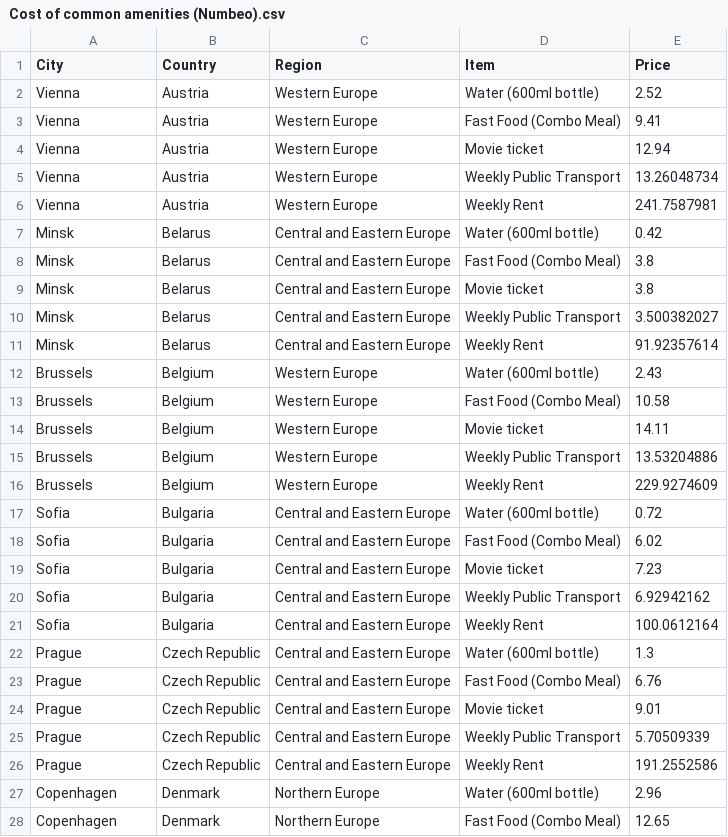
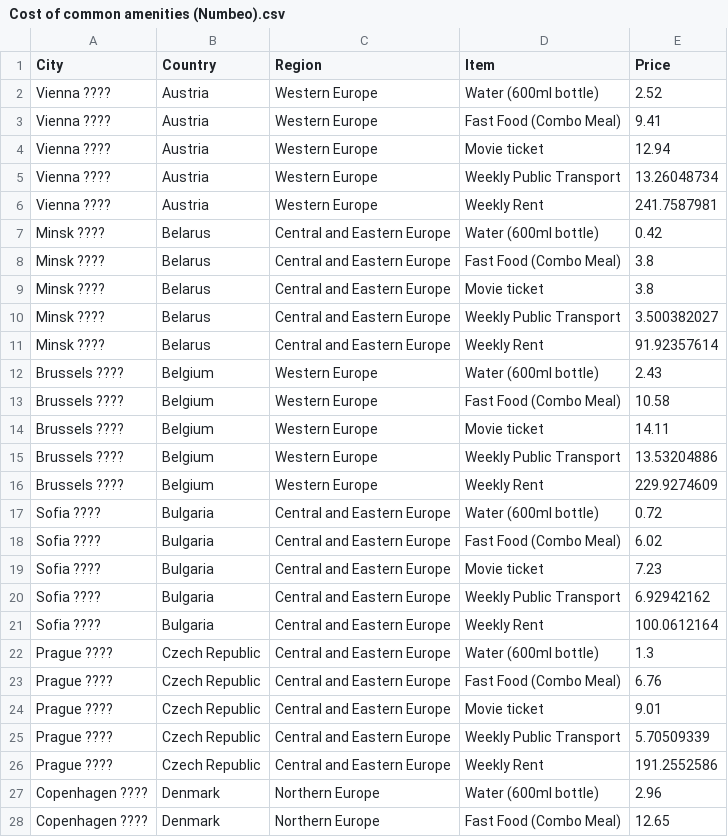
Before and after one commit to tigdf/FIT3179-Data-Vis-2, a CSV file: datasets/Cost of common amenities (Numbeo).csv, drawn as a sheet; only a part is shown; the diff covers the shown part only.

Commit message:
Add files via upload

```diff
--- a/datasets/Cost of common amenities (Numbeo).csv
+++ b/datasets/Cost of common amenities (Numbeo).csv
@@ -1,28 +1,28 @@
 City,Country,Region,Item,Price
-Vienna,Austria,Western Europe,Water (600ml bottle),2.52
-Vienna,Austria,Western Europe,Fast Food (Combo Meal),9.41
-Vienna,Austria,Western Europe,Movie ticket,12.94
-Vienna,Austria,Western Europe,Weekly Public Transport,13.26048734
-Vienna,Austria,Western Europe,Weekly Rent,241.7587981
-Minsk,Belarus,Central and Eastern Europe,Water (600ml bottle),0.42
-Minsk,Belarus,Central and Eastern Europe,Fast Food (Combo Meal),3.8
-Minsk,Belarus,Central and Eastern Europe,Movie ticket,3.8
-Minsk,Belarus,Central and Eastern Europe,Weekly Public Transport,3.500382027
-Minsk,Belarus,Central and Eastern Europe,Weekly Rent,91.92357614
-Brussels,Belgium,Western Europe,Water (600ml bottle),2.43
-Brussels,Belgium,Western Europe,Fast Food (Combo Meal),10.58
-Brussels,Belgium,Western Europe,Movie ticket,14.11
-Brussels,Belgium,Western Europe,Weekly Public Transport,13.53204886
-Brussels,Belgium,Western Europe,Weekly Rent,229.9274609
-Sofia,Bulgaria,Central and Eastern Europe,Water (600ml bottle),0.72
-Sofia,Bulgaria,Central and Eastern Europe,Fast Food (Combo Meal),6.02
-Sofia,Bulgaria,Central and Eastern Europe,Movie ticket,7.23
-Sofia,Bulgaria,Central and Eastern Europe,Weekly Public Transport,6.92942162
-Sofia,Bulgaria,Central and Eastern Europe,Weekly Rent,100.0612164
-Prague,Czech Republic,Central and Eastern Europe,Water (600ml bottle),1.3
-Prague,Czech Republic,Central and Eastern Europe,Fast Food (Combo Meal),6.76
-Prague,Czech Republic,Central and Eastern Europe,Movie ticket,9.01
-Prague,Czech Republic,Central and Eastern Europe,Weekly Public Transport,5.70509339
-Prague,Czech Republic,Central and Eastern Europe,Weekly Rent,191.2552586
-Copenhagen,Denmark,Northern Europe,Water (600ml bottle),2.96
-Copenhagen,Denmark,Northern Europe,Fast Food (Combo Meal),12.65
+Vienna ????,Austria,Western Europe,Water (600ml bottle),2.52
+Vienna ????,Austria,Western Europe,Fast Food (Combo Meal),9.41
+Vienna ????,Austria,Western Europe,Movie ticket,12.94
+Vienna ????,Austria,Western Europe,Weekly Public Transport,13.26048734
+Vienna ????,Austria,Western Europe,Weekly Rent,241.7587981
+Minsk ????,Belarus,Central and Eastern Europe,Water (600ml bottle),0.42
+Minsk ????,Belarus,Central and Eastern Europe,Fast Food (Combo Meal),3.8
+Minsk ????,Belarus,Central and Eastern Europe,Movie ticket,3.8
+Minsk ????,Belarus,Central and Eastern Europe,Weekly Public Transport,3.500382027
+Minsk ????,Belarus,Central and Eastern Europe,Weekly Rent,91.92357614
+Brussels ????,Belgium,Western Europe,Water (600ml bottle),2.43
+Brussels ????,Belgium,Western Europe,Fast Food (Combo Meal),10.58
+Brussels ????,Belgium,Western Europe,Movie ticket,14.11
+Brussels ????,Belgium,Western Europe,Weekly Public Transport,13.53204886
+Brussels ????,Belgium,Western Europe,Weekly Rent,229.9274609
+Sofia ????,Bulgaria,Central and Eastern Europe,Water (600ml bottle),0.72
+Sofia ????,Bulgaria,Central and Eastern Europe,Fast Food (Combo Meal),6.02
+Sofia ????,Bulgaria,Central and Eastern Europe,Movie ticket,7.23
+Sofia ????,Bulgaria,Central and Eastern Europe,Weekly Public Transport,6.92942162
+Sofia ????,Bulgaria,Central and Eastern Europe,Weekly Rent,100.0612164
+Prague ????,Czech Republic,Central and Eastern Europe,Water (600ml bottle),1.3
+Prague ????,Czech Republic,Central and Eastern Europe,Fast Food (Combo Meal),6.76
+Prague ????,Czech Republic,Central and Eastern Europe,Movie ticket,9.01
+Prague ????,Czech Republic,Central and Eastern Europe,Weekly Public Transport,5.70509339
+Prague ????,Czech Republic,Central and Eastern Europe,Weekly Rent,191.2552586
+Copenhagen ????,Denmark,Northern Europe,Water (600ml bottle),2.96
+Copenhagen ????,Denmark,Northern Europe,Fast Food (Combo Meal),12.65
```
Also changed, not shown: 88 edited cells elsewhere in this file.
